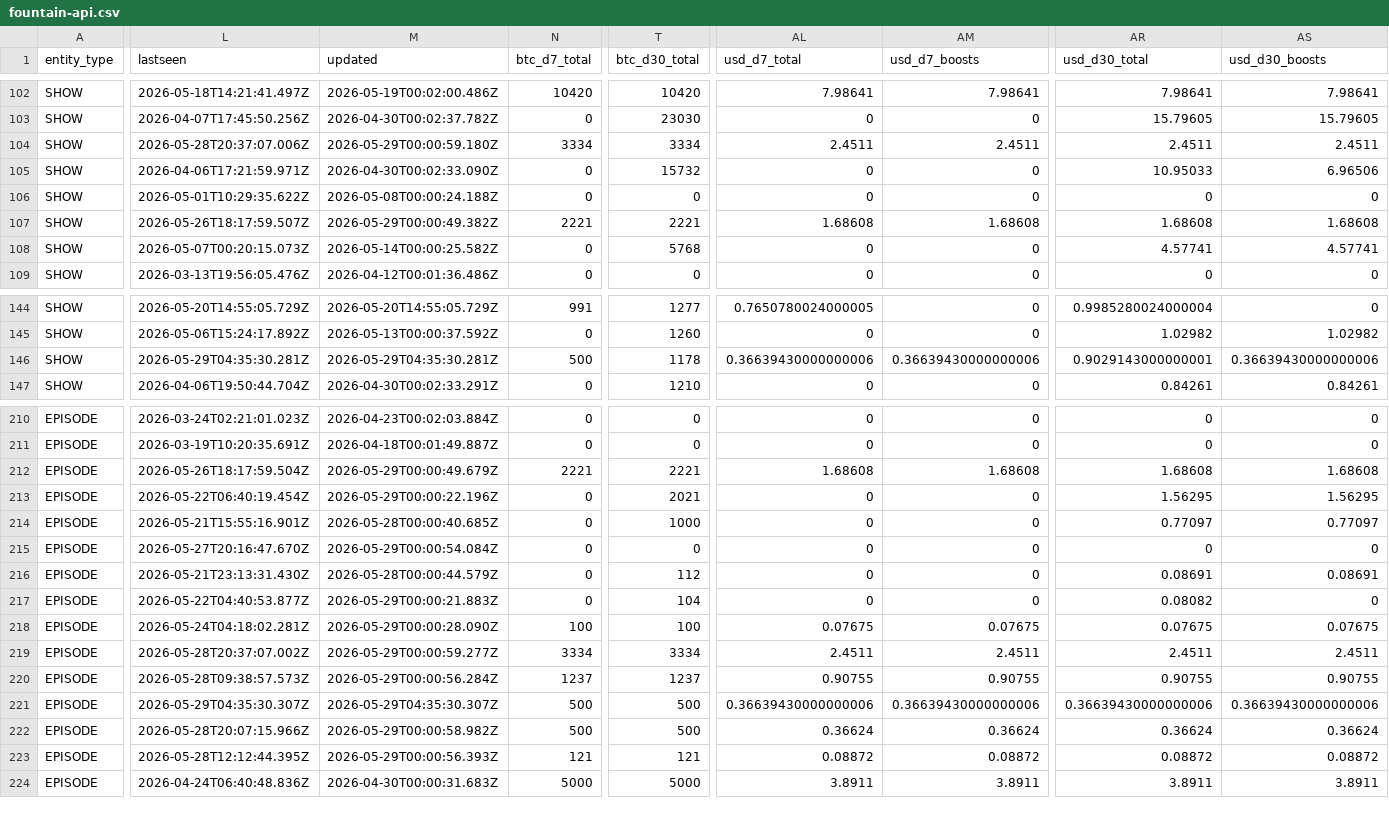
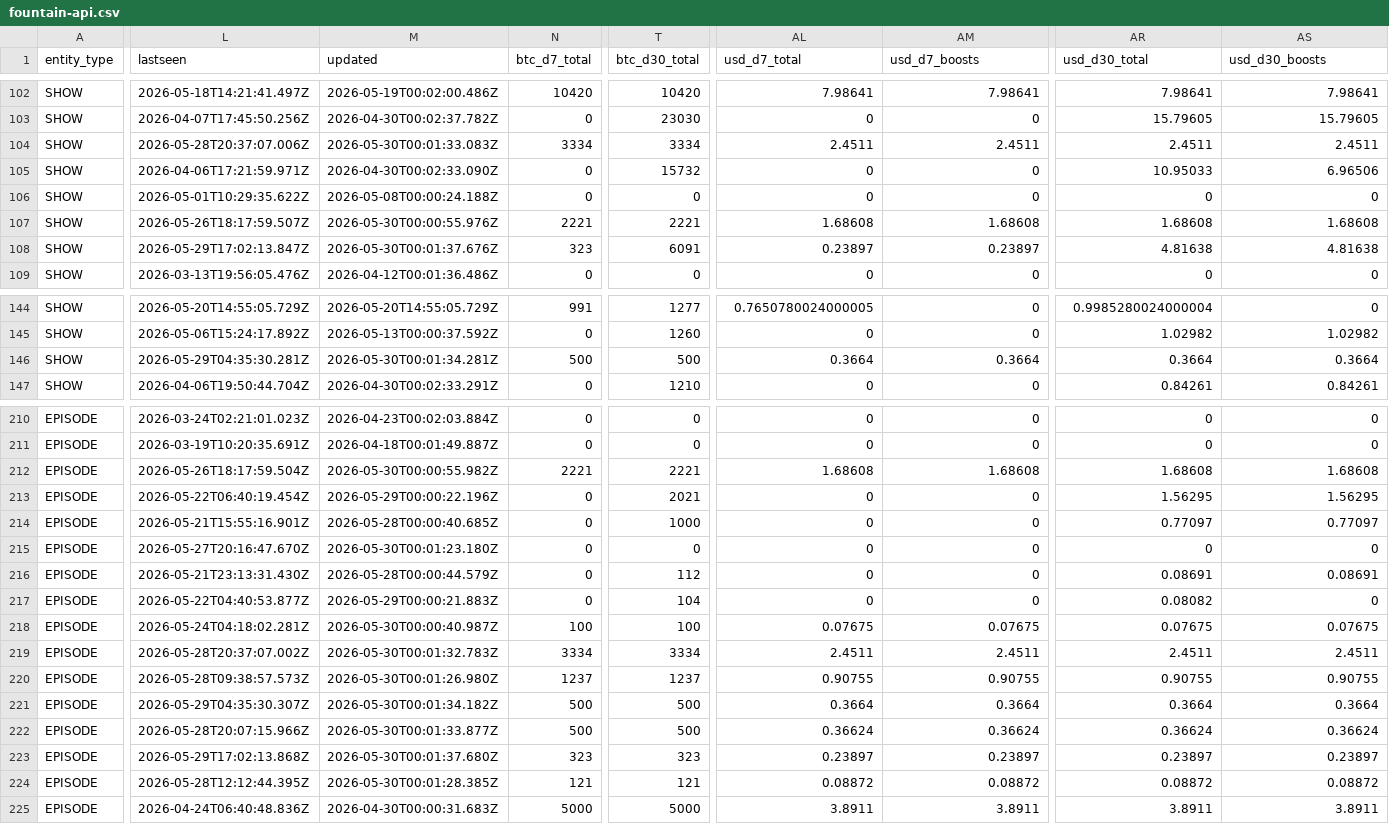
Before and after one commit to ChadFarrow/localbitcoiners, a CSV file: data/fountain-api.csv, drawn as a sheet; only a part is shown, gaps mark what is left out; addresses are those after the commit; rows hold the shown columns only; the diff covers the shown part only; the diff names each change by its address in the sheet, - before the commit and + after, or states it on an @@ line.

```diff
--- a/data/fountain-api.csv
+++ b/data/fountain-api.csv
-M104 (updated): 2026-05-29T00:00:59.180Z
+M104 (updated): 2026-05-30T00:01:33.083Z
-M107 (updated): 2026-05-29T00:00:49.382Z
+M107 (updated): 2026-05-30T00:00:55.976Z
-L108 (lastseen): 2026-05-07T00:20:15.073Z
+L108 (lastseen): 2026-05-29T17:02:13.847Z
-M108 (updated): 2026-05-14T00:00:25.582Z
+M108 (updated): 2026-05-30T00:01:37.676Z
-N108 (btc_d7_total): 0
+N108 (btc_d7_total): 323
-T108 (btc_d30_total): 5768
+T108 (btc_d30_total): 6091
-AL108 (usd_d7_total): 0
+AL108 (usd_d7_total): 0.23897
-AM108 (usd_d7_boosts): 0
+AM108 (usd_d7_boosts): 0.23897
-AR108 (usd_d30_total): 4.57741
+AR108 (usd_d30_total): 4.81638
-AS108 (usd_d30_boosts): 4.57741
+AS108 (usd_d30_boosts): 4.81638
-M146 (updated): 2026-05-29T04:35:30.281Z
+M146 (updated): 2026-05-30T00:01:34.281Z
-T146 (btc_d30_total): 1178
+T146 (btc_d30_total): 500
-AL146 (usd_d7_total): 0.36639430000000006
+AL146 (usd_d7_total): 0.3664
-AM146 (usd_d7_boosts): 0.36639430000000006
+AM146 (usd_d7_boosts): 0.3664
-AR146 (usd_d30_total): 0.9029143000000001
+AR146 (usd_d30_total): 0.3664
-AS146 (usd_d30_boosts): 0.36639430000000006
+AS146 (usd_d30_boosts): 0.3664
-M212 (updated): 2026-05-29T00:00:49.679Z
+M212 (updated): 2026-05-30T00:00:55.982Z
-M215 (updated): 2026-05-29T00:00:54.084Z
+M215 (updated): 2026-05-30T00:01:23.180Z
-M218 (updated): 2026-05-29T00:00:28.090Z
+M218 (updated): 2026-05-30T00:00:40.987Z
-M219 (updated): 2026-05-29T00:00:59.277Z
+M219 (updated): 2026-05-30T00:01:32.783Z
-M220 (updated): 2026-05-29T00:00:56.284Z
+M220 (updated): 2026-05-30T00:01:26.980Z
-M221 (updated): 2026-05-29T04:35:30.307Z
+M221 (updated): 2026-05-30T00:01:34.182Z
-AL221 (usd_d7_total): 0.36639430000000006
+AL221 (usd_d7_total): 0.3664
-AM221 (usd_d7_boosts): 0.36639430000000006
+AM221 (usd_d7_boosts): 0.3664
-AR221 (usd_d30_total): 0.36639430000000006
+AR221 (usd_d30_total): 0.3664
-AS221 (usd_d30_boosts): 0.36639430000000006
+AS221 (usd_d30_boosts): 0.3664
-M222 (updated): 2026-05-29T00:00:58.982Z
+M222 (updated): 2026-05-30T00:01:33.877Z
+row 223: EPISODE | 2026-05-29T17:02:13.868Z | 2026-05-30T00:01:37.680Z | 323 | 323 | 0.23897 | 0.23897 | 0.23897 | 0.23897
-M224 (updated): 2026-05-29T00:00:56.393Z
+M224 (updated): 2026-05-30T00:01:28.385Z
```
Also changed, not shown: 19 edited cells elsewhere in this file, data/sats.csv, data/zaps.csv, 3 other files.
